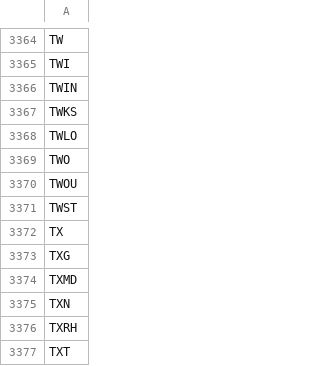
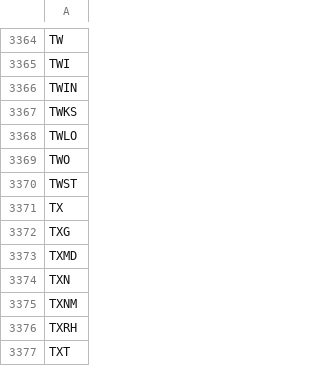
Before and after one commit to melder/symbols_options_csvs, a CSV file: monthlies.csv, drawn as a sheet; only a part is shown, gaps mark what is left out.

```diff
--- a/monthlies.csv
+++ b/monthlies.csv
@@ -3369,3 +3369,2 @@ TWLO
 TWO
-TWOU
 TWST
@@ -3375,2 +3374,3 @@ TXMD
 TXN
+TXNM
 TXRH
```
Also changed, not shown: options.csv, symbols.csv.
